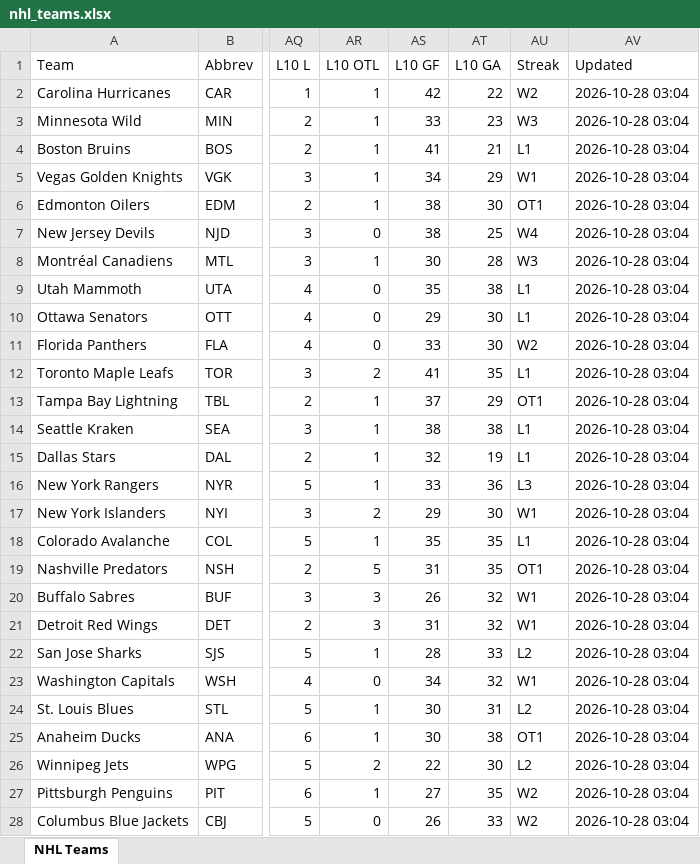
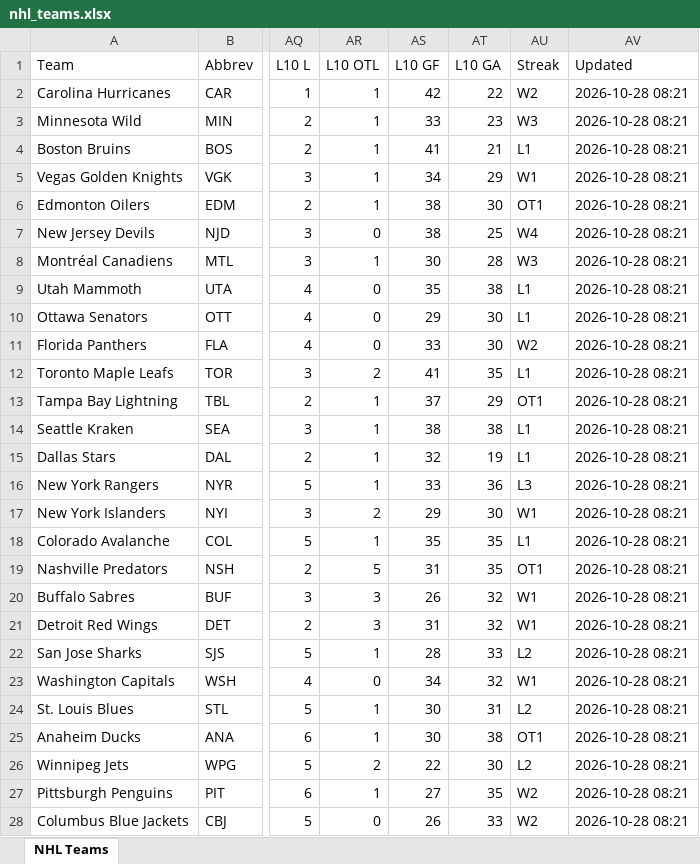
Before and after one commit to msshearin3-creator/nhl-stats-updater, an Excel workbook: data/nhl_teams.xlsx, sheet NHL Teams, drawn as a sheet; only a part is shown, gaps mark what is left out; values as stored, in another font and other column widths than the file's, no borders; table styles not drawn; the diff covers the shown part only; the diff names each change by its address in the sheet, - before the commit and + after, or states it on an @@ line.

```diff
--- a/data/nhl_teams.xlsx (sheet NHL Teams)
+++ b/data/nhl_teams.xlsx (sheet NHL Teams)
-AV2:AV28 (Updated): 2026-10-28 03:04
+AV2:AV28 (Updated): 2026-10-28 08:21
```
Also changed, not shown: 5 edited cells elsewhere in this sheet, 2 other files.
